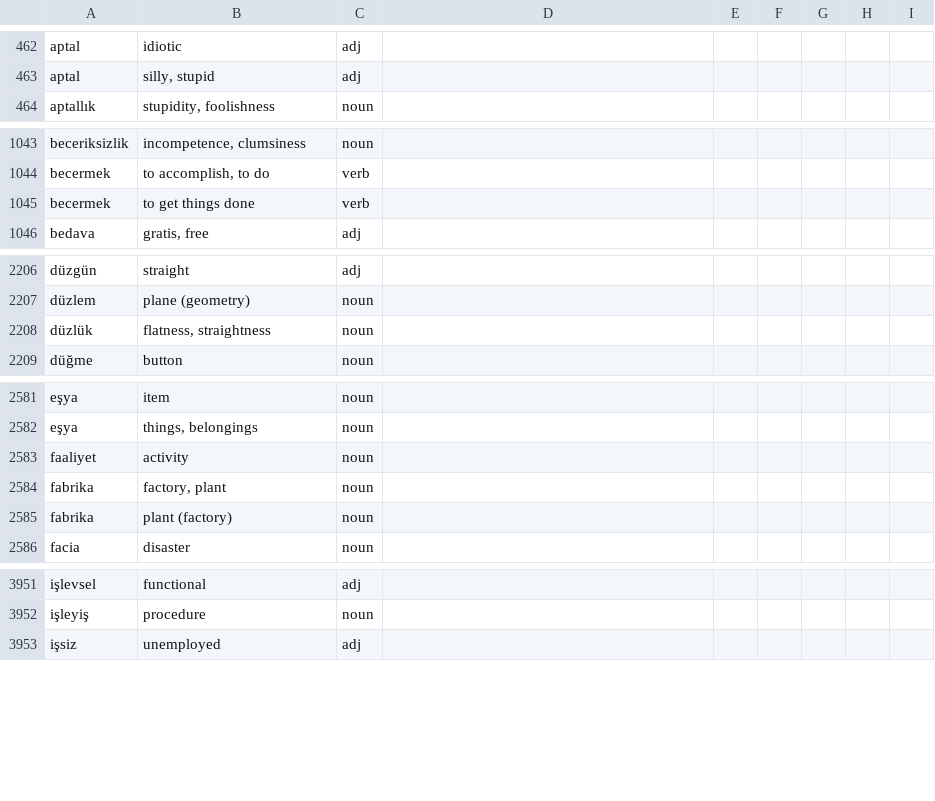
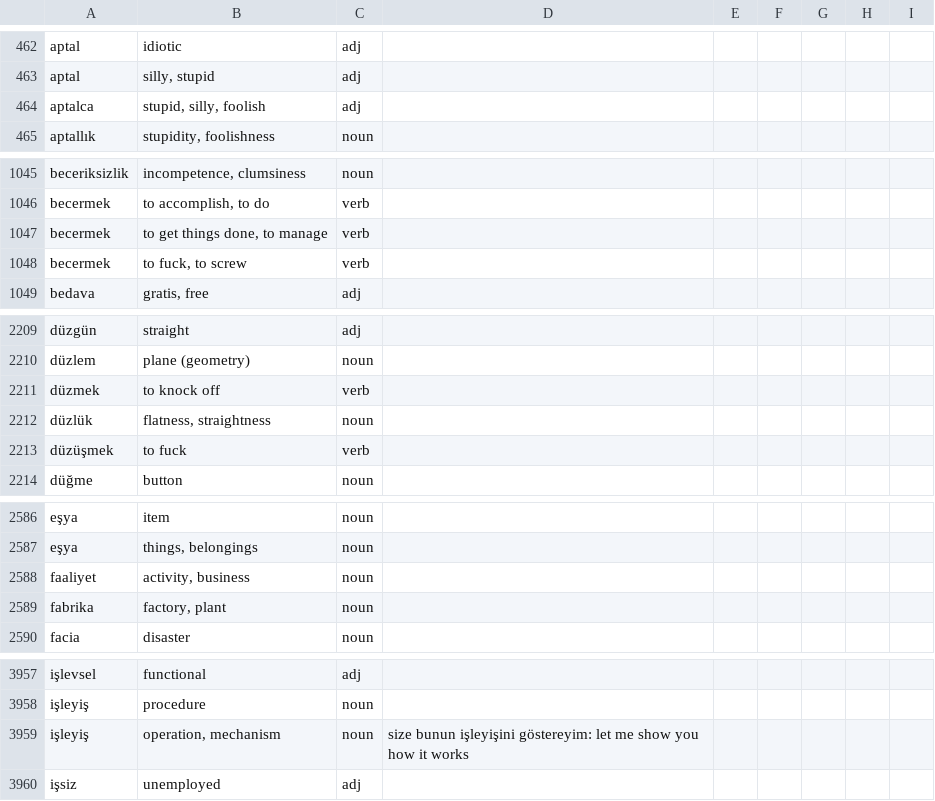
Before and after one commit to baloghe/tr_en_dictionary, a TSV file: input/dictv2.tsv, drawn as a sheet; only a part is shown, gaps mark what is left out; the diff covers the shown part only.

Commit message:
new entries

```diff
--- a/input/dictv2.tsv
+++ b/input/dictv2.tsv
@@ -463,2 +463,3 @@ aptal	idiotic	adj
 aptal	silly, stupid	adj
+aptalca	stupid, silly, foolish	adj
 aptallık	stupidity, foolishness	noun
@@ -1044,3 +1046,4 @@ beceriksizlik	incompetence, clumsiness	noun
 becermek	to accomplish, to do	verb
-becermek	to get things done	verb
+becermek	to get things done, to manage	verb
+becermek	to fuck, to screw	verb
 bedava	gratis, free	adj
@@ -2207,3 +2210,5 @@ düzgün	straight	adj
 düzlem	plane (geometry)	noun
+düzmek	to knock off	verb
 düzlük	flatness, straightness	noun
+düzüşmek	to fuck	verb
 düğme	button	noun
@@ -2582,5 +2587,4 @@ eşya	item	noun
 eşya	things, belongings	noun
-faaliyet	activity	noun
+faaliyet	activity, business	noun
 fabrika	factory, plant	noun
-fabrika	plant (factory)	noun
 facia	disaster	noun
@@ -3952,2 +3958,3 @@ işlevsel	functional	adj
 işleyiş	procedure	noun
+işleyiş	operation, mechanism	noun	size bunun işleyişini göstereyim: let me show you how it works
 işsiz	unemployed	adj
```
Also changed, not shown: 13 added rows and 7 edited cells elsewhere in this file.
